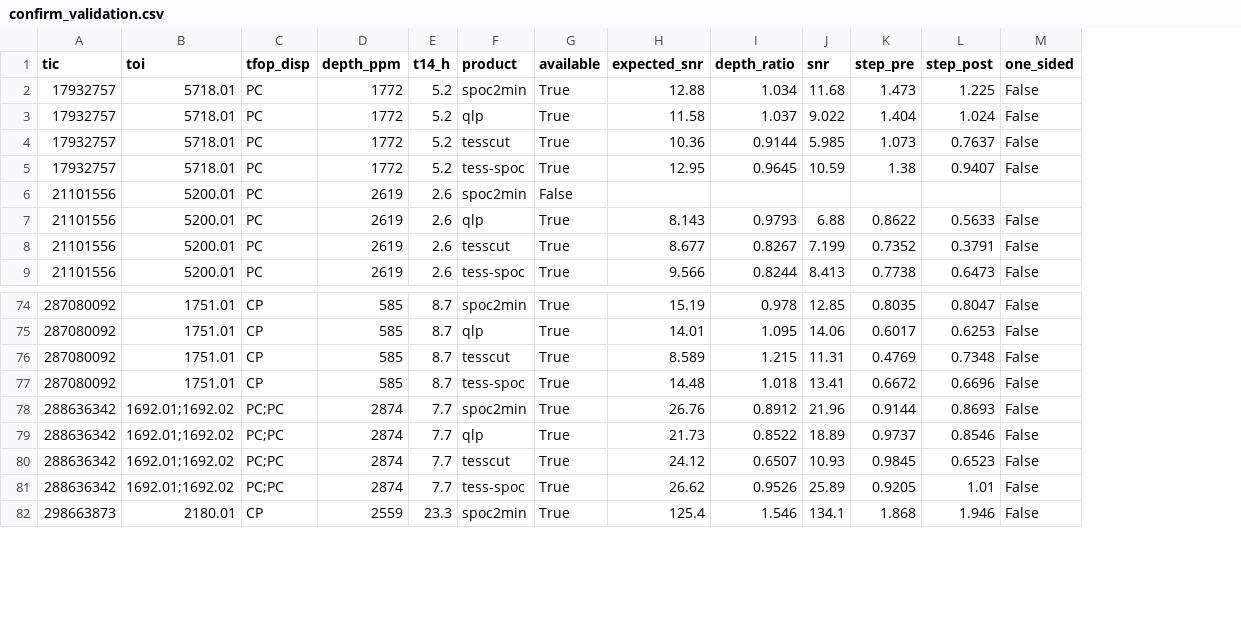
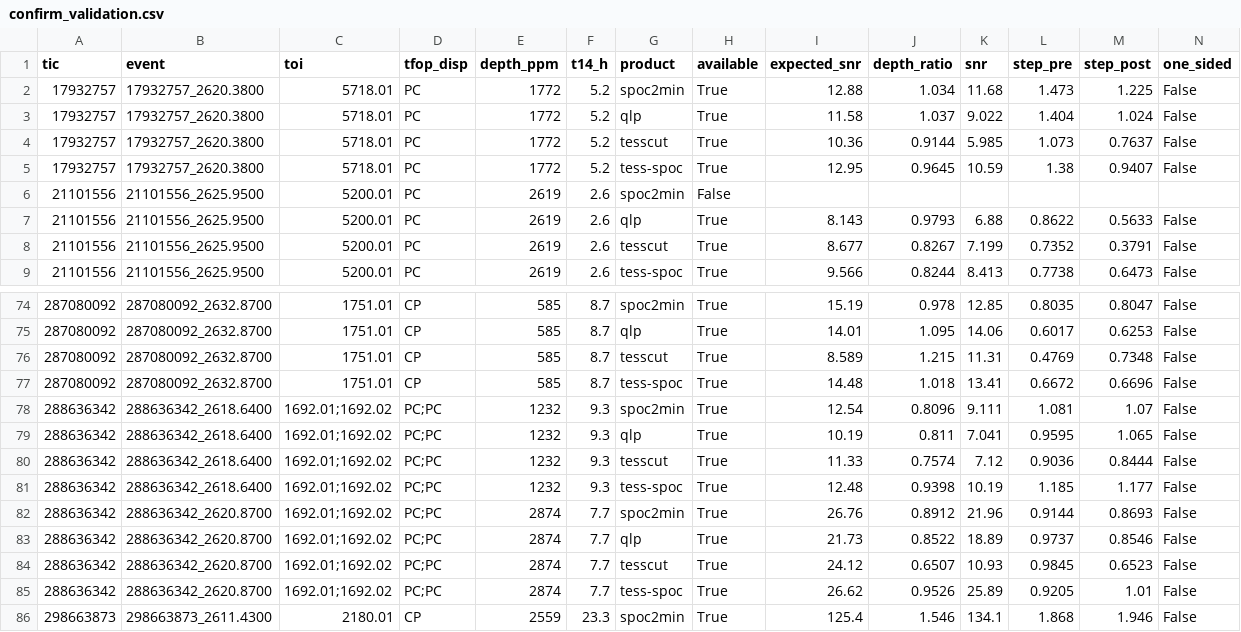
Before and after one commit to vuolt/tess-hunt, a CSV file: results/phase4/confirm_validation.csv, drawn as a sheet; only a part is shown, gaps mark what is left out; the diff names each change by its address in the sheet, - before the commit and + after, or states it on an @@ line.

```diff
--- a/results/phase4/confirm_validation.csv
+++ b/results/phase4/confirm_validation.csv
+column B (event), rows 2-9: 17932757_2620.3800 | 17932757_2620.3800 | 17932757_2620.3800 | 17932757_2620.3800 | 21101556_2625.9500 | 21101556_2625.9500 | 21101556_2625.9500 | 21101556_2625.9500; rows 74-77: all 287080092_2632.8700; rows 82-86: 288636342_2620.8700 | 288636342_2620.8700 | 288636342_2620.8700 | 288636342_2620.8700 | 298663873_2611.4300
+row 78: 288636342 | 288636342_2618.6400 | 1692.01;1692.02 | PC;PC | 1232 | 9.3 | spoc2min | True | 12.54 | 0.8096 | 9.111 | 1.081 | 1.07 | False
+row 79: 288636342 | 288636342_2618.6400 | 1692.01;1692.02 | PC;PC | 1232 | 9.3 | qlp | True | 10.19 | 0.811 | 7.041 | 0.9595 | 1.065 | False
+row 80: 288636342 | 288636342_2618.6400 | 1692.01;1692.02 | PC;PC | 1232 | 9.3 | tesscut | True | 11.33 | 0.7574 | 7.12 | 0.9036 | 0.8444 | False
+row 81: 288636342 | 288636342_2618.6400 | 1692.01;1692.02 | PC;PC | 1232 | 9.3 | tess-spoc | True | 12.48 | 0.9398 | 10.19 | 1.185 | 1.177 | False
```
Also changed, not shown: 4 other files.
